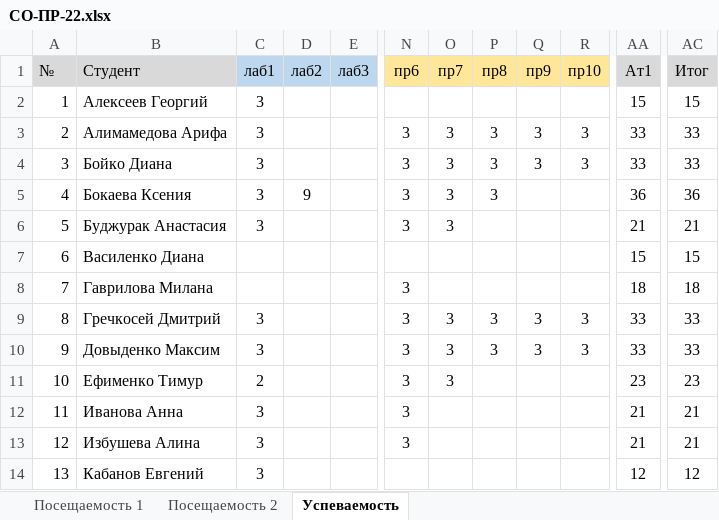
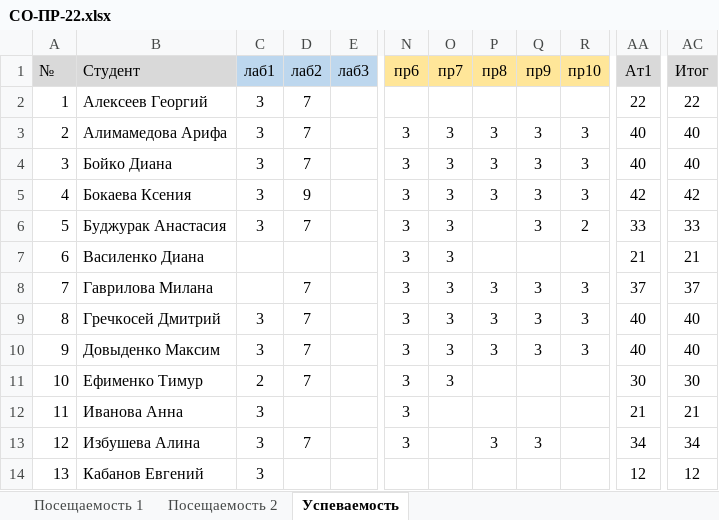
Before and after one commit to TheBandik/computer-science, an Excel workbook: sem1/СО-ПР-22.xlsx, sheet Успеваемость, drawn as a sheet; only a part is shown, gaps mark what is left out; values as stored, in another font and other column widths than the file's, no borders; the diff covers the shown part only; the diff names each change by its address in the sheet, - before the commit and + after, or states it on an @@ line.

```diff
--- a/sem1/СО-ПР-22.xlsx (sheet Успеваемость)
+++ b/sem1/СО-ПР-22.xlsx (sheet Успеваемость)
-D2:D4 (лаб2): (empty)
+D2:D4 (лаб2): 7
-AA2 (Ат1): 15
+AA2 (Ат1): 22
-AC2 (Итог): 15
+AC2 (Итог): 22
-AA3:AA4 (Ат1): 33
+AA3:AA4 (Ат1): 40
-AC3:AC4 (Итог): 33
+AC3:AC4 (Итог): 40
-Q5:Q6 (пр9): (empty)
+Q5:Q6 (пр9): 3
-R5 (пр10): (empty)
+R5 (пр10): 3
-AA5 (Ат1): 36
+AA5 (Ат1): 42
-AC5 (Итог): 36
+AC5 (Итог): 42
-D6 (лаб2): (empty)
+D6 (лаб2): 7
-R6 (пр10): (empty)
+R6 (пр10): 2
-AA6 (Ат1): 21
+AA6 (Ат1): 33
-AC6 (Итог): 21
+AC6 (Итог): 33
-N7 (пр6): (empty)
+N7 (пр6): 3
-O7:O8 (пр7): (empty)
+O7:O8 (пр7): 3
-AA7 (Ат1): 15
+AA7 (Ат1): 21
-AC7 (Итог): 15
+AC7 (Итог): 21
-D8:D11 (лаб2): (empty)
+D8:D11 (лаб2): 7
-P8 (пр8): (empty)
+P8 (пр8): 3
-Q8 (пр9): (empty)
+Q8 (пр9): 3
-R8 (пр10): (empty)
+R8 (пр10): 3
-AA8 (Ат1): 18
+AA8 (Ат1): 37
-AC8 (Итог): 18
+AC8 (Итог): 37
-AA9:AA10 (Ат1): 33
+AA9:AA10 (Ат1): 40
-AC9:AC10 (Итог): 33
+AC9:AC10 (Итог): 40
-AA11 (Ат1): 23
+AA11 (Ат1): 30
-AC11 (Итог): 23
+AC11 (Итог): 30
-D13 (лаб2): (empty)
+D13 (лаб2): 7
-P13 (пр8): (empty)
+P13 (пр8): 3
-Q13 (пр9): (empty)
+Q13 (пр9): 3
-AA13 (Ат1): 21
+AA13 (Ат1): 34
-AC13 (Итог): 21
+AC13 (Итог): 34
```
Also changed, not shown: 89 edited cells elsewhere in this sheet, sheet Посещаемость 1, sheet Посещаемость 2, sem1/С-ПР-23.xlsx.
